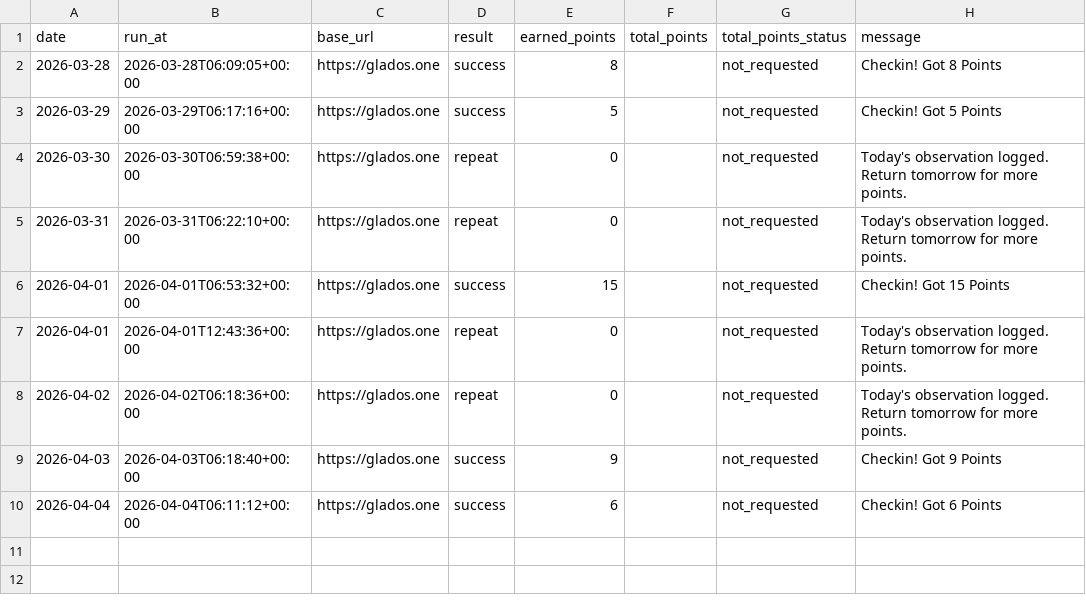
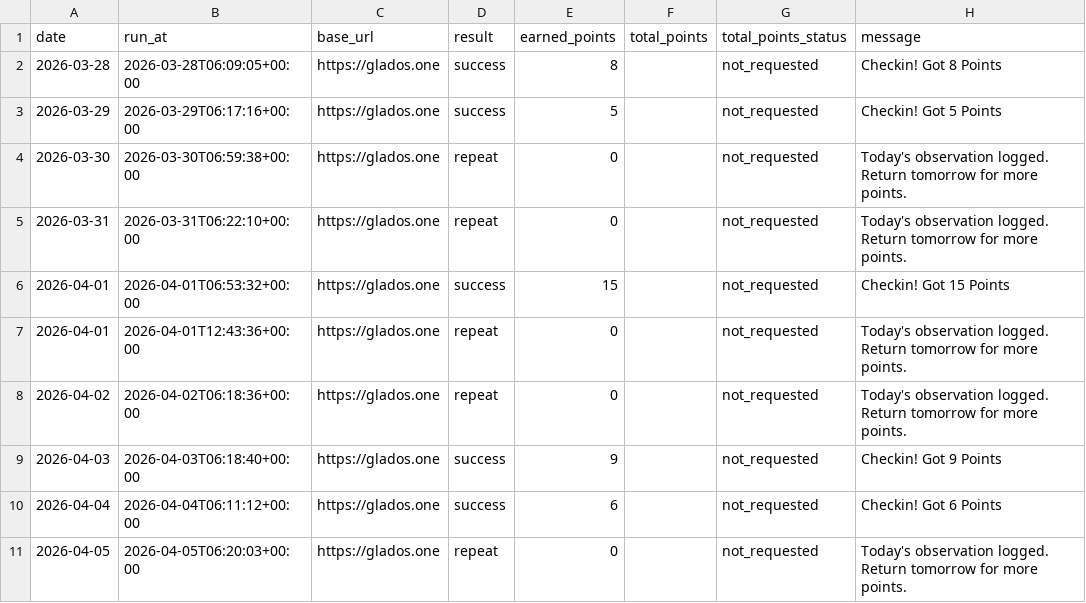
Before and after one commit to Lizz-githu/checkin_glados, a CSV file: data/checkin_history.csv, drawn as a sheet; the diff names each change by its address in the sheet, - before the commit and + after, or states it on an @@ line.

```diff
--- a/data/checkin_history.csv
+++ b/data/checkin_history.csv
+row 11: 2026-04-05 | 2026-04-05T06:20:03+00:00 | https://glados.one | repeat | 0 |  | not_requested | Today's observation logged. Return tomorrow for more points.
```
